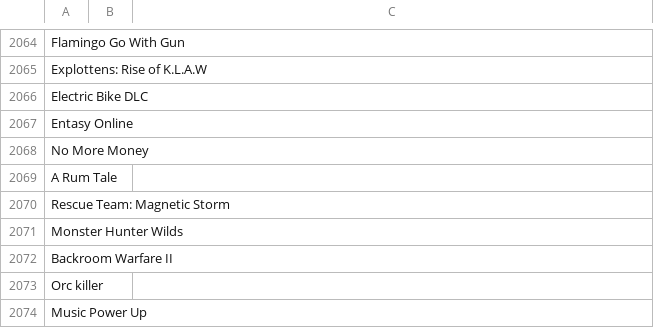
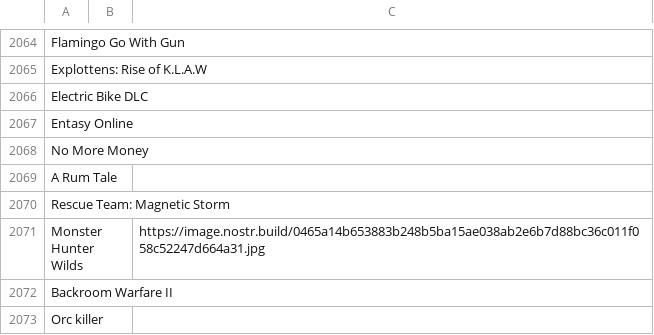
Before and after one commit to DEGMods/DEG-Mods, a CSV file: src/assets/games/Games_Steam4.csv, drawn as a sheet; only a part is shown, gaps mark what is left out; the shorter side is filled out with more unchanged rows.

Commit message:
games list adjusted, verified addresses adjusted

```diff
--- a/src/assets/games/Games_Steam4.csv
+++ b/src/assets/games/Games_Steam4.csv
@@ -2070,3 +2070,3 @@ A Rum Tale,,
 Rescue Team: Magnetic Storm,,
-Monster Hunter Wilds,,
+Monster Hunter Wilds,,https://image.nostr.build/0465a14b653883b248b5ba15ae038ab2e6b7d88bc36c011f058c52247d664a31.jpg
 Backroom Warfare II,,
```
Also changed, not shown: 1 other file.
